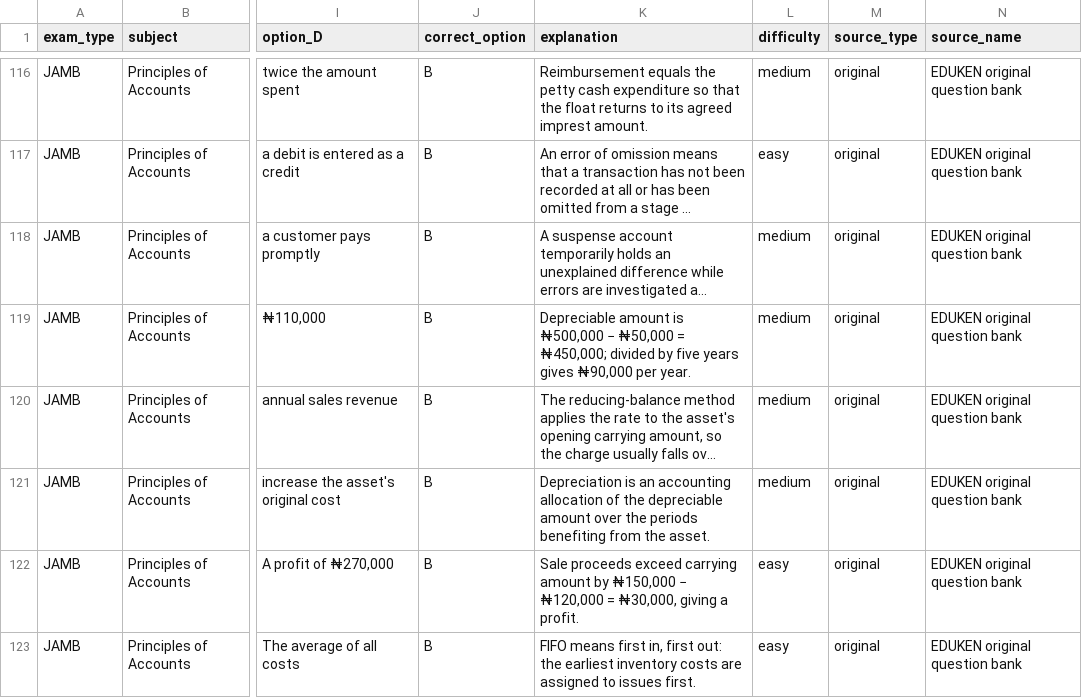
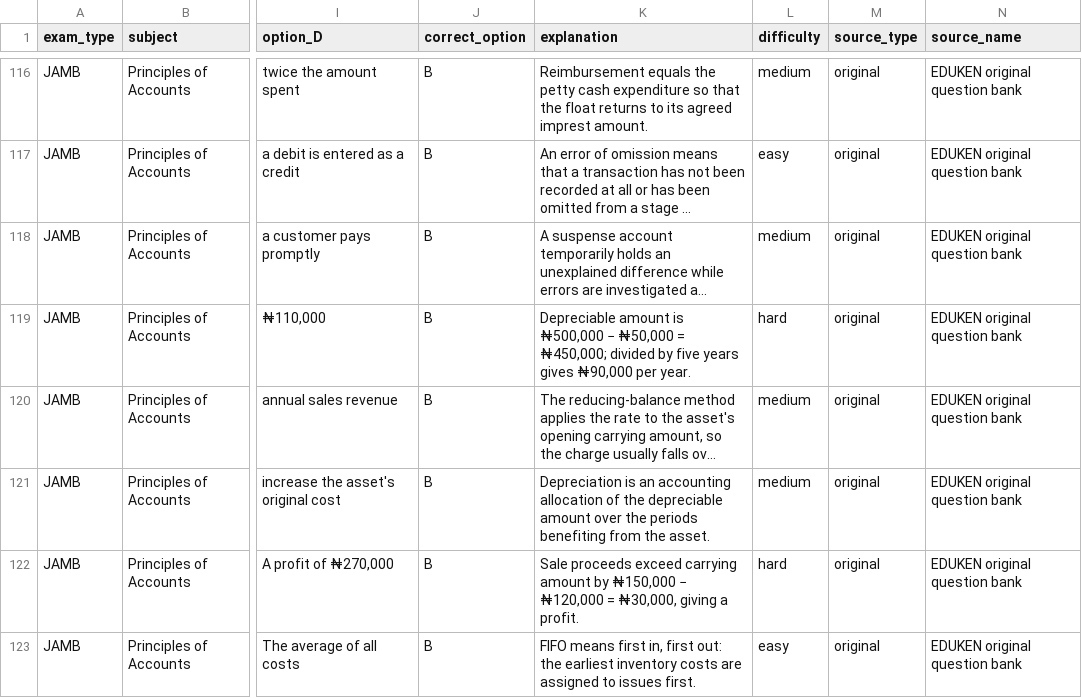
Before and after one commit to timmyjoe385-netizen/EDUKEN-CONSULT-, a CSV file: content/cbt/staging/2026-11-21/new-subjects-50-each.csv, drawn as a sheet; only a part is shown, gaps mark what is left out; long unchanged cells end in …; the diff covers the shown part only; the diff names each change by its address in the sheet, - before the commit and + after, or states it on an @@ line.

Commit message:
Improve difficulty mix across all three subject batches

```diff
--- a/content/cbt/staging/2026-11-21/new-subjects-50-each.csv
+++ b/content/cbt/staging/2026-11-21/new-subjects-50-each.csv
-L119 (difficulty): medium
+L119 (difficulty): hard
-L122 (difficulty): easy
+L122 (difficulty): hard
```
Also changed, not shown: 9 edited cells elsewhere in this file.
